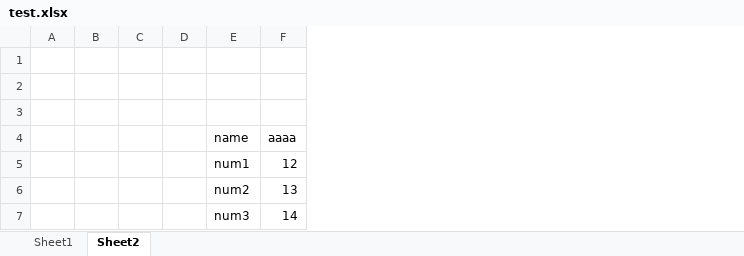
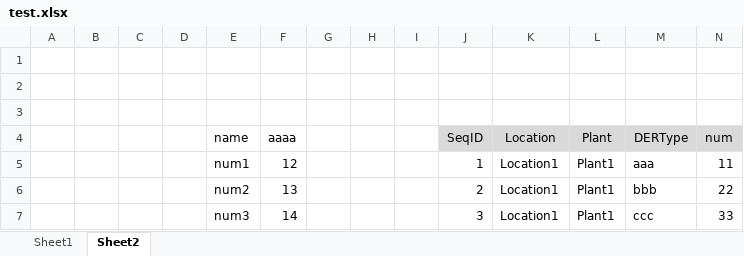
Before and after one commit to EasonBlack/Python-Study, an Excel workbook: py_data/py_excel/test.xlsx, sheet Sheet2, drawn as a sheet; values as stored, in another font and other column widths than the file's, no borders; the diff names each change by its address in the sheet, - before the commit and + after, or states it on an @@ line.

```diff
--- a/py_data/py_excel/test.xlsx (sheet Sheet2)
+++ b/py_data/py_excel/test.xlsx (sheet Sheet2)
+column G, empty
+column H, empty
+column I, empty
+column J (SeqID), rows 5-7: 1 | 2 | 3
+column K (Location), rows 5-7: all Location1
+column L (Plant), rows 5-7: all Plant1
+column M (DERType), rows 5-7: aaa | bbb | ccc
+column N (num), rows 5-7: 11 | 22 | 33
```
Also changed, not shown: 6 other files.
